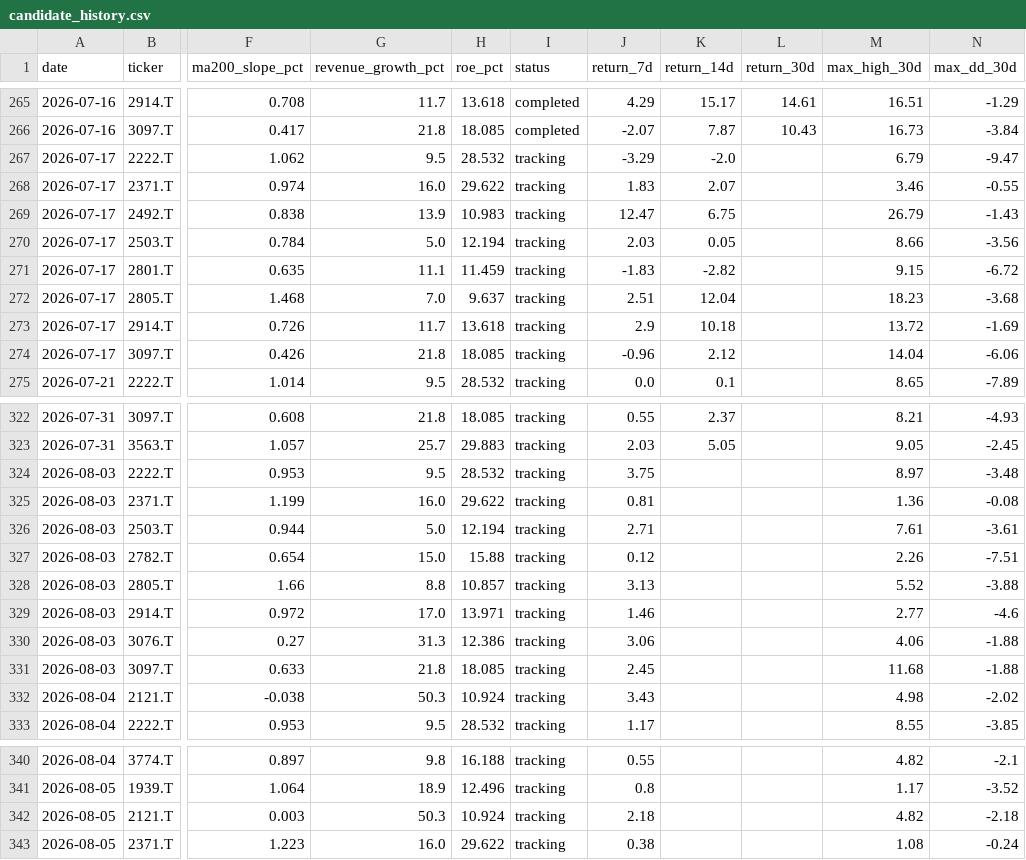
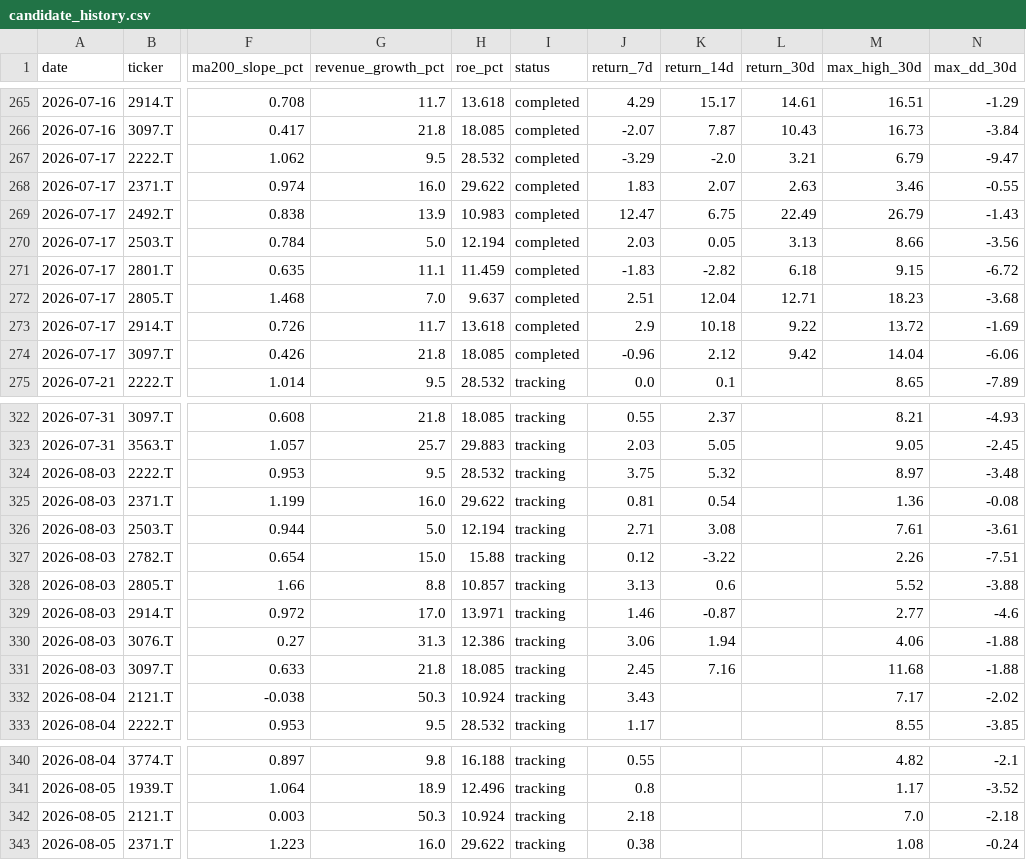
Before and after one commit to naoyann3/long-term-screener, a CSV file: results/candidate_history.csv, drawn as a sheet; only a part is shown, gaps mark what is left out; the diff names each change by its address in the sheet, - before the commit and + after, or states it on an @@ line.

```diff
--- a/results/candidate_history.csv
+++ b/results/candidate_history.csv
-I267:I274 (status): tracking
+I267:I274 (status): completed
-L267 (return_30d): (empty)
+L267 (return_30d): 3.21
-L268 (return_30d): (empty)
+L268 (return_30d): 2.63
-L269 (return_30d): (empty)
+L269 (return_30d): 22.49
-L270 (return_30d): (empty)
+L270 (return_30d): 3.13
-L271 (return_30d): (empty)
+L271 (return_30d): 6.18
-L272 (return_30d): (empty)
+L272 (return_30d): 12.71
-L273 (return_30d): (empty)
+L273 (return_30d): 9.22
-L274 (return_30d): (empty)
+L274 (return_30d): 9.42
-K324 (return_14d): (empty)
+K324 (return_14d): 5.32
-K325 (return_14d): (empty)
+K325 (return_14d): 0.54
-K326 (return_14d): (empty)
+K326 (return_14d): 3.08
-K327 (return_14d): (empty)
+K327 (return_14d): -3.22
-K328 (return_14d): (empty)
+K328 (return_14d): 0.6
-K329 (return_14d): (empty)
+K329 (return_14d): -0.87
-K330 (return_14d): (empty)
+K330 (return_14d): 1.94
-K331 (return_14d): (empty)
+K331 (return_14d): 7.16
-M332 (max_high_30d): 4.98
+M332 (max_high_30d): 7.17
-M342 (max_high_30d): 4.82
+M342 (max_high_30d): 7.0
```
Also changed, not shown: tickers.csv, 1 other file.
